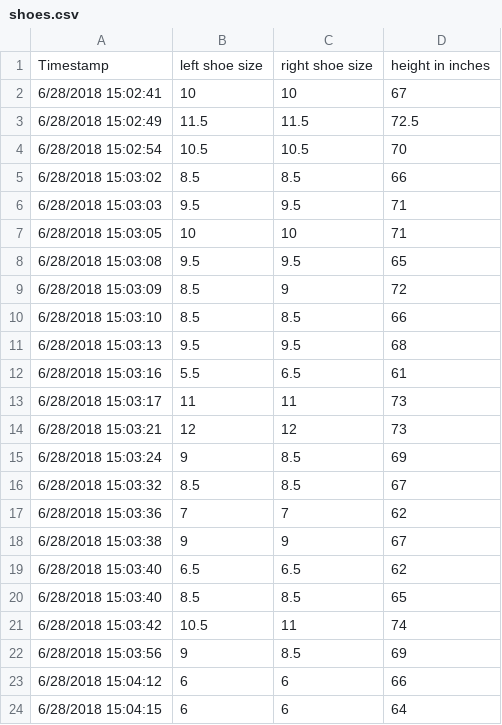
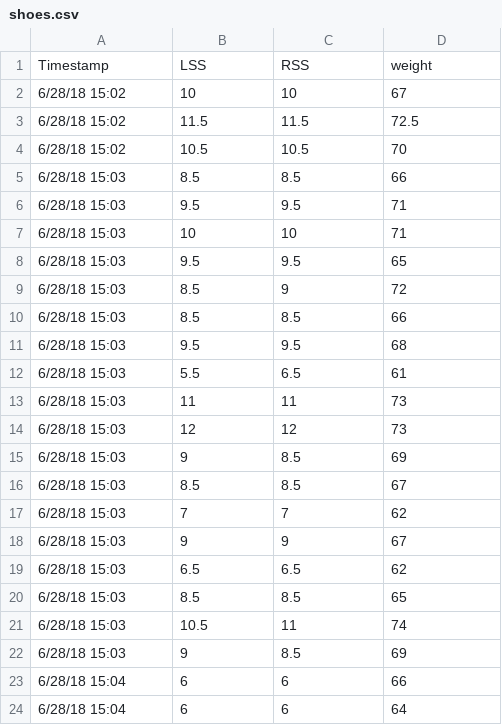
Before and after one commit to fresques/RegressionInTheNewsroom, a CSV file: data/shoes.csv, drawn as a sheet.

Commit message:
new col names

```diff
--- a/data/shoes.csv
+++ b/data/shoes.csv
@@ -1,24 +1,24 @@
-Timestamp,left shoe size,right shoe size,height in inches
-6/28/2018 15:02:41,10,10,67
-6/28/2018 15:02:49,11.5,11.5,72.5
-6/28/2018 15:02:54,10.5,10.5,70
-6/28/2018 15:03:02,8.5,8.5,66
-6/28/2018 15:03:03,9.5,9.5,71
-6/28/2018 15:03:05,10,10,71
-6/28/2018 15:03:08,9.5,9.5,65
-6/28/2018 15:03:09,8.5,9,72
-6/28/2018 15:03:10,8.5,8.5,66
-6/28/2018 15:03:13,9.5,9.5,68
-6/28/2018 15:03:16,5.5,6.5,61
-6/28/2018 15:03:17,11,11,73
-6/28/2018 15:03:21,12,12,73
-6/28/2018 15:03:24,9,8.5,69
-6/28/2018 15:03:32,8.5,8.5,67
-6/28/2018 15:03:36,7,7,62
-6/28/2018 15:03:38,9,9,67
-6/28/2018 15:03:40,6.5,6.5,62
-6/28/2018 15:03:40,8.5,8.5,65
-6/28/2018 15:03:42,10.5,11,74
-6/28/2018 15:03:56,9,8.5,69
-6/28/2018 15:04:12,6,6,66
-6/28/2018 15:04:15,6,6,64
+Timestamp,LSS,RSS,weight
+6/28/18 15:02,10,10,67
+6/28/18 15:02,11.5,11.5,72.5
+6/28/18 15:02,10.5,10.5,70
+6/28/18 15:03,8.5,8.5,66
+6/28/18 15:03,9.5,9.5,71
+6/28/18 15:03,10,10,71
+6/28/18 15:03,9.5,9.5,65
+6/28/18 15:03,8.5,9,72
+6/28/18 15:03,8.5,8.5,66
+6/28/18 15:03,9.5,9.5,68
+6/28/18 15:03,5.5,6.5,61
+6/28/18 15:03,11,11,73
+6/28/18 15:03,12,12,73
+6/28/18 15:03,9,8.5,69
+6/28/18 15:03,8.5,8.5,67
+6/28/18 15:03,7,7,62
+6/28/18 15:03,9,9,67
+6/28/18 15:03,6.5,6.5,62
+6/28/18 15:03,8.5,8.5,65
+6/28/18 15:03,10.5,11,74
+6/28/18 15:03,9,8.5,69
+6/28/18 15:04,6,6,66
+6/28/18 15:04,6,6,64
```
